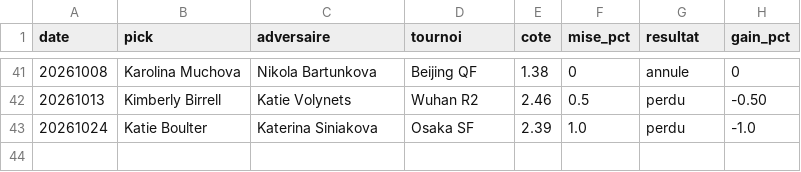
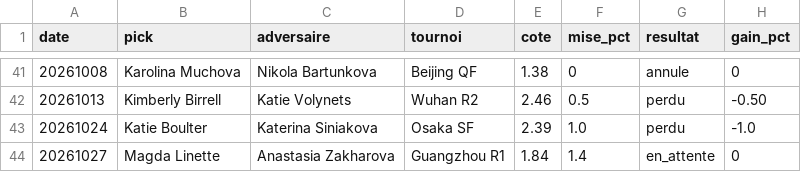
Before and after one commit to lilian93000/Pok-mon-, a CSV file: paris-sportifs/suivi_picks.csv, drawn as a sheet; only a part is shown, gaps mark what is left out; the diff names each change by its address in the sheet, - before the commit and + after, or states it on an @@ line.

```diff
--- a/paris-sportifs/suivi_picks.csv
+++ b/paris-sportifs/suivi_picks.csv
+row 44: 20261027 | Magda Linette | Anastasia Zakharova | Guangzhou R1 | 1.84 | 1.4 | en_attente | 0
```
Also changed, not shown: paris-sportifs/donnees/resultats_recents.csv, 1 other file.
